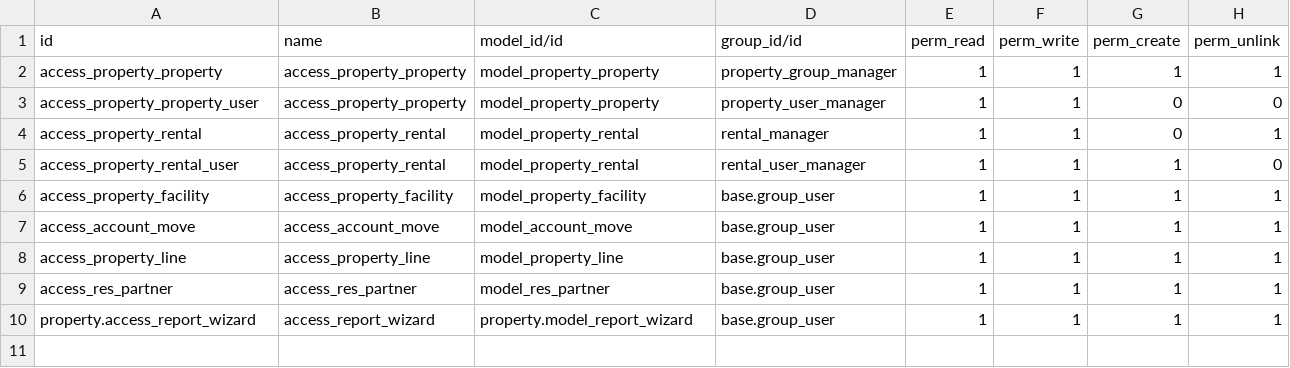
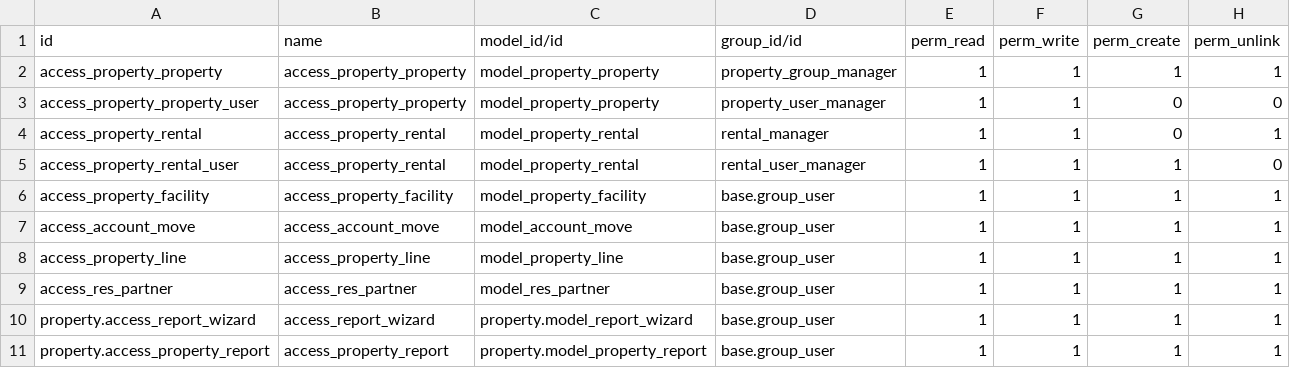
Before and after one commit to arjun9086/odoo_cybro, a CSV file: property/security/ir.model.access.csv, drawn as a sheet; the diff names each change by its address in the sheet, - before the commit and + after, or states it on an @@ line.

```diff
--- a/property/security/ir.model.access.csv
+++ b/property/security/ir.model.access.csv
+row 11: property.access_property_report | access_property_report | property.model_property_report | base.group_user | 1 | 1 | 1 | 1
```
Also changed, not shown: 7 other files.
